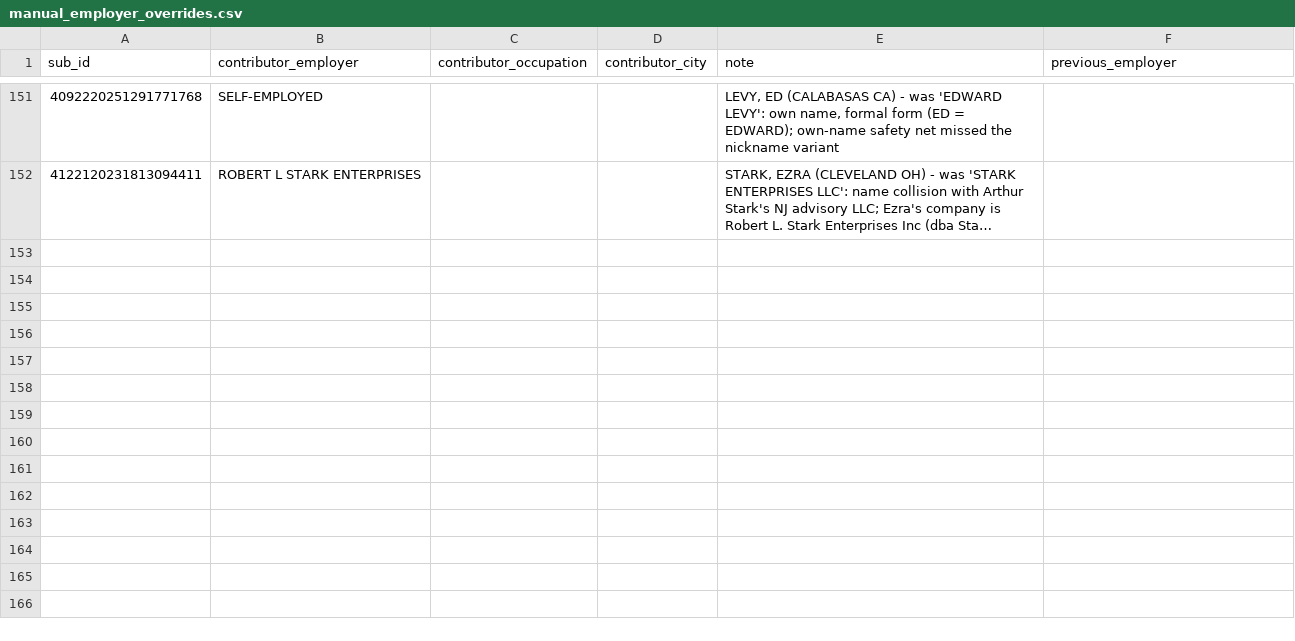
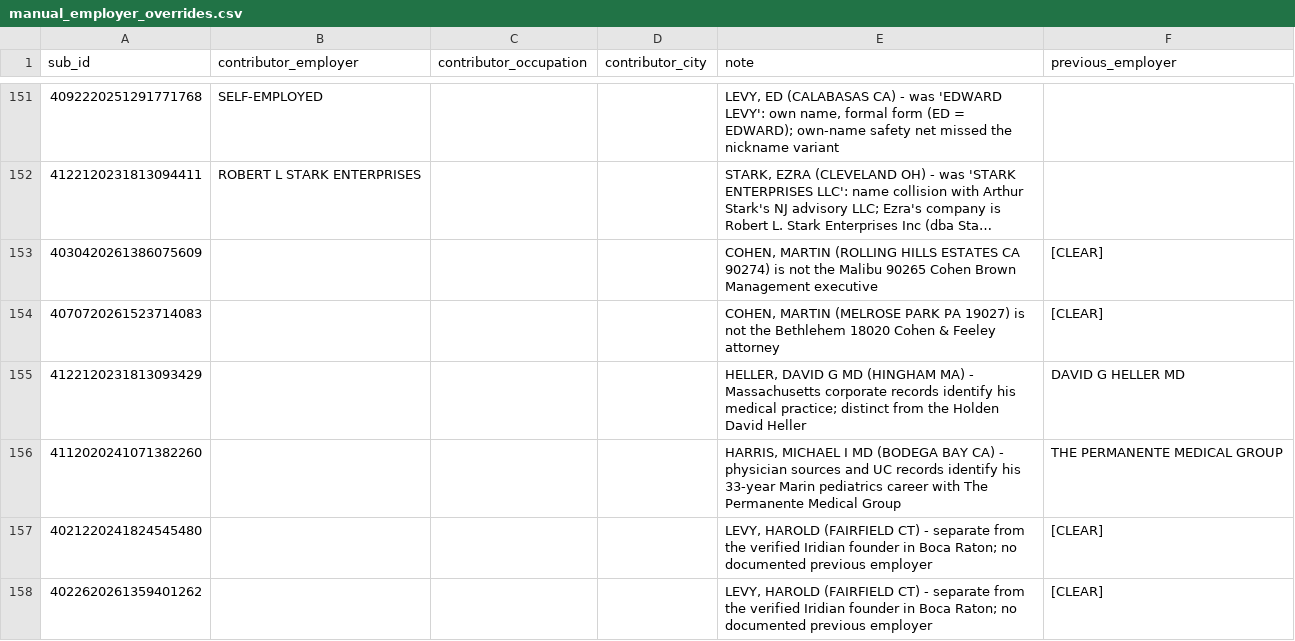
Before and after one commit to tareeqemad/fec-pipeline, a CSV file: data/manual_employer_overrides.csv, drawn as a sheet; only a part is shown, gaps mark what is left out; long unchanged cells end in …; the diff names each change by its address in the sheet, - before the commit and + after, or states it on an @@ line.

```diff
--- a/data/manual_employer_overrides.csv
+++ b/data/manual_employer_overrides.csv
+row 153: 4030420261386075609 |  |  |  | COHEN, MARTIN (ROLLING HILLS ESTATES CA 90274) is not the Malibu 90265 Cohen Brown Management executive | [CLEAR]
+row 154: 4070720261523714083 |  |  |  | COHEN, MARTIN (MELROSE PARK PA 19027) is not the Bethlehem 18020 Cohen & Feeley attorney | [CLEAR]
+row 155: 4122120231813093429 |  |  |  | HELLER, DAVID G MD (HINGHAM MA) - Massachusetts corporate records identify his medical practice; distinct from the Holden David Heller | DAVID G HELLER MD
+row 156: 4112020241071382260 |  |  |  | HARRIS, MICHAEL I MD (BODEGA BAY CA) - physician sources and UC records identify his 33-year Marin pediatrics career with The Permanente Medical Group | THE PERMANENTE MEDICAL GROUP
+row 157: 4021220241824545480 |  |  |  | LEVY, HAROLD (FAIRFIELD CT) - separate from the verified Iridian founder in Boca Raton; no documented previous employer | [CLEAR]
+row 158: 4022620261359401262 |  |  |  | LEVY, HAROLD (FAIRFIELD CT) - separate from the verified Iridian founder in Boca Raton; no documented previous employer | [CLEAR]
```
Also changed, not shown: data/database/donor_dedup_merges.csv, data/database/donor_no_merge.csv, 32 other files.
